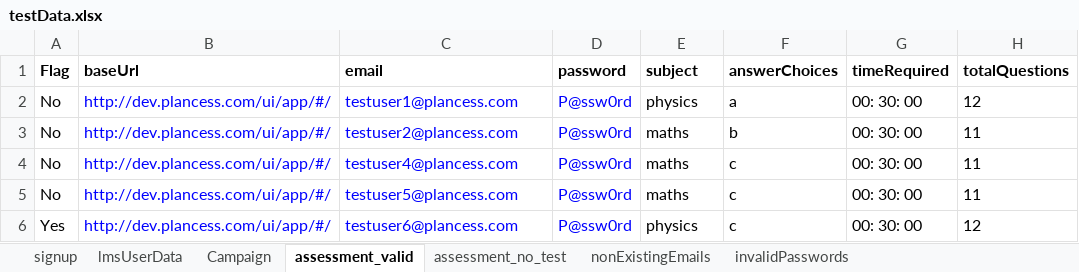
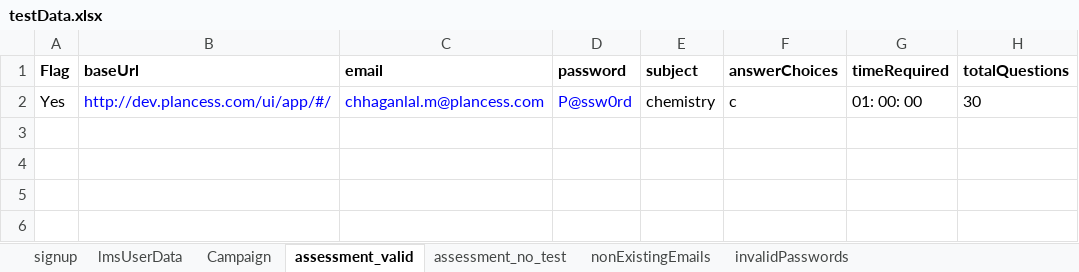
Before and after one commit to clmathuriya/webdriver, an Excel workbook: src/main/resources/testData.xlsx, sheet assessment_valid, drawn as a sheet; values as stored, in another font and other column widths than the file's, no borders; removed rows and columns are numbered as before the commit, all else as after; the diff names each change by its address in the sheet, - before the commit and + after, or states it on an @@ line.

Commit message:
updated take assessment steps

```diff
--- a/src/main/resources/testData.xlsx (sheet assessment_valid)
+++ b/src/main/resources/testData.xlsx (sheet assessment_valid)
-row 2: No | http://dev.plancess.com/ui/app/#/ | testuser1@plancess.com | P@ssw0rd | physics | a | 00: 30: 00 | 12
-row 3: No | http://dev.plancess.com/ui/app/#/ | testuser2@plancess.com | P@ssw0rd | maths | b | 00: 30: 00 | 11
-row 4: No | http://dev.plancess.com/ui/app/#/ | testuser4@plancess.com | P@ssw0rd | maths | c | 00: 30: 00 | 11
-row 5: No | http://dev.plancess.com/ui/app/#/ | testuser5@plancess.com | P@ssw0rd | maths | c | 00: 30: 00 | 11
-C2 (email): testuser6@plancess.com
+C2 (email): chhaganlal.m@plancess.com
-E2 (subject): physics
+E2 (subject): chemistry
-G2 (timeRequired): 00: 30: 00
+G2 (timeRequired): 01: 00: 00
-H2 (totalQuestions): 12
+H2 (totalQuestions): 30
```
Also changed, not shown: sheet createAssessment, 3 other files.
